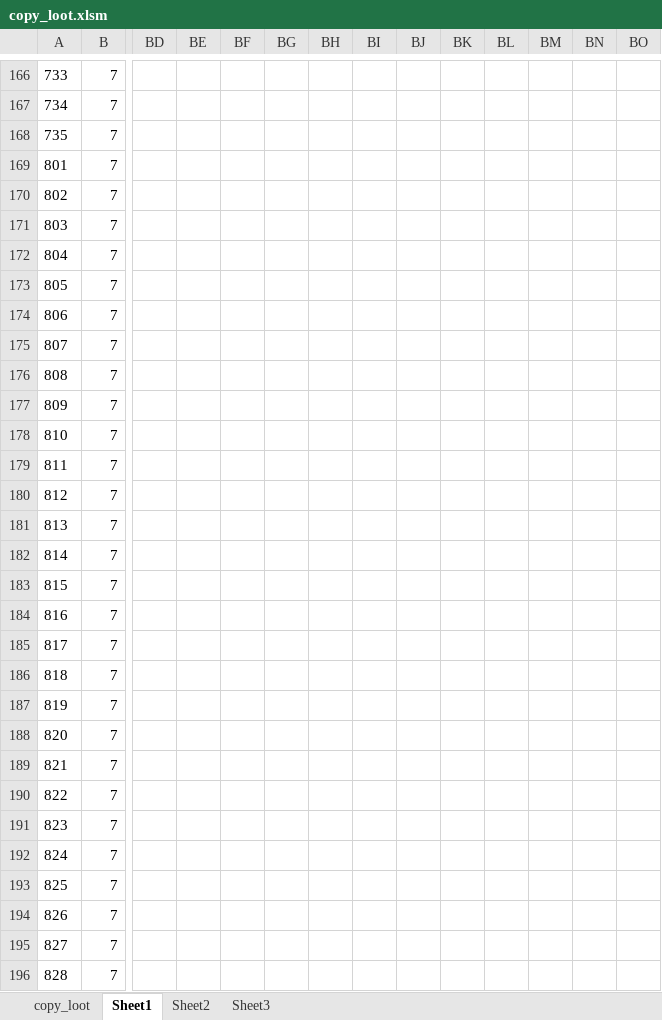
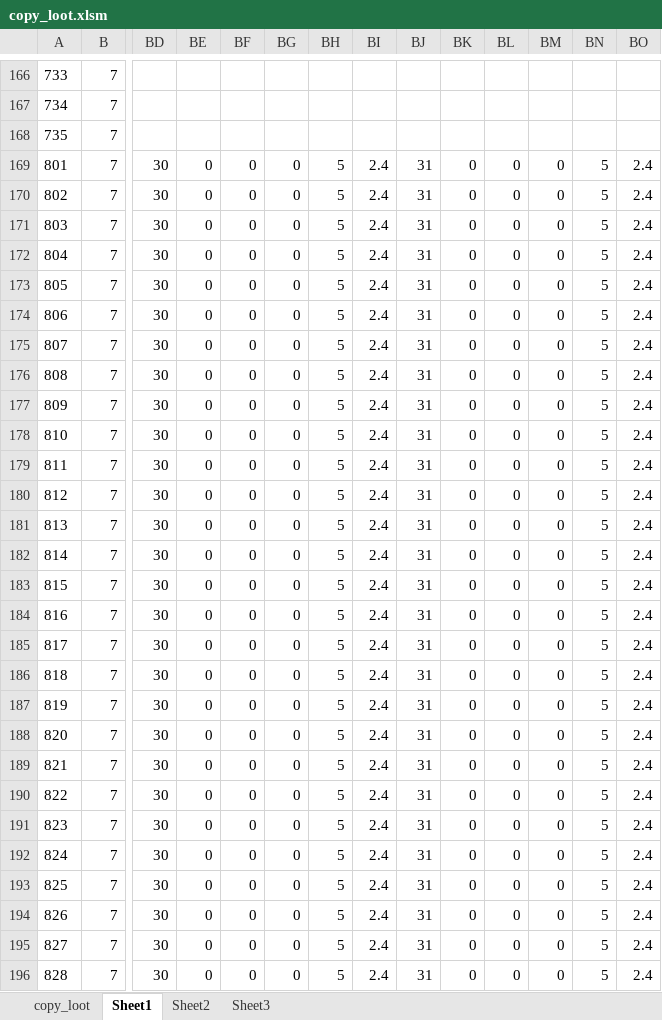
Before and after one commit to shaoyangzhuang27-lang/PreviewDemo, an Excel workbook: base_res/idk/config/input/copy_loot.xlsm, sheet Sheet1, drawn as a sheet; only a part is shown, gaps mark what is left out; values as stored, in another font and other column widths than the file's, no borders; the diff covers the shown part only; the diff names each change by its address in the sheet, - before the commit and + after, or states it on an @@ line.

```diff
--- a/base_res/idk/config/input/copy_loot.xlsm (sheet Sheet1)
+++ b/base_res/idk/config/input/copy_loot.xlsm (sheet Sheet1)
-BD169:BD196: (empty)
+BD169:BD196: 30
-BE169:BE196: (empty)
+BE169:BE196: 0
-BF169:BF196: (empty)
+BF169:BF196: 0
-BG169:BG196: (empty)
+BG169:BG196: 0
-BH169:BH196: (empty)
+BH169:BH196: 5
-BI169:BI196: (empty)
+BI169:BI196: 2.4
-BJ169:BJ196: (empty)
+BJ169:BJ196: 31
-BK169:BK196: (empty)
+BK169:BK196: 0
-BL169:BL196: (empty)
+BL169:BL196: 0
-BM169:BM196: (empty)
+BM169:BM196: 0
-BN169:BN196: (empty)
+BN169:BN196: 5
-BO169:BO196: (empty)
+BO169:BO196: 2.4
```
Also changed, not shown: 144 edited cells elsewhere in this sheet, sheet copy_loot, sheet Sheet2, base_res/idk/config/input/equip.xlsm, base_res/idk/config/input/language_error.xlsm, 57 other files.
